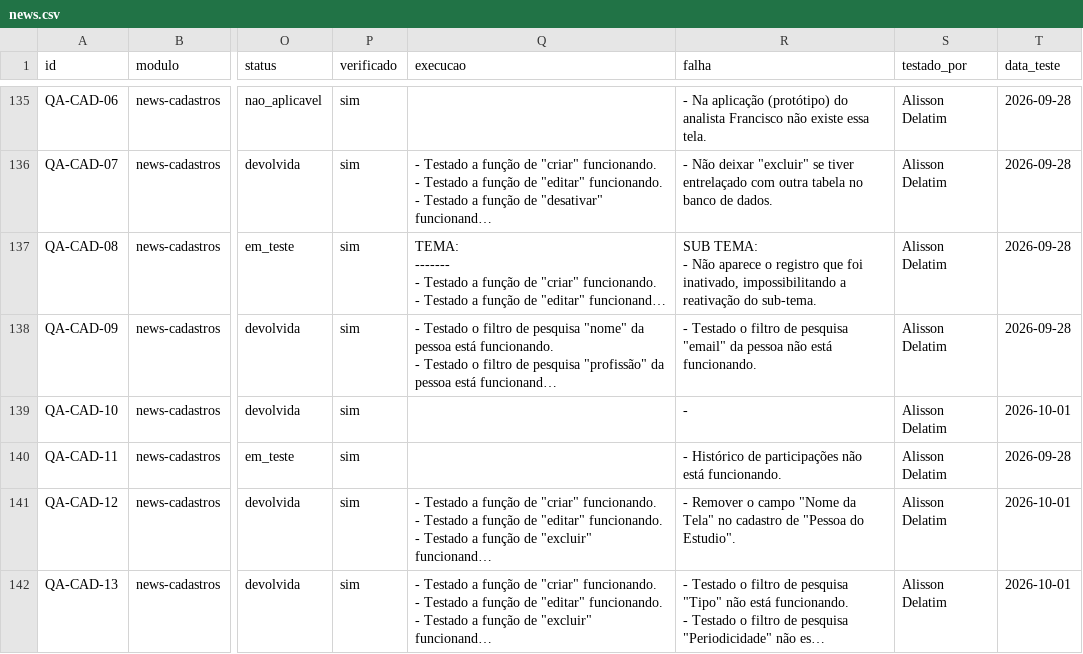
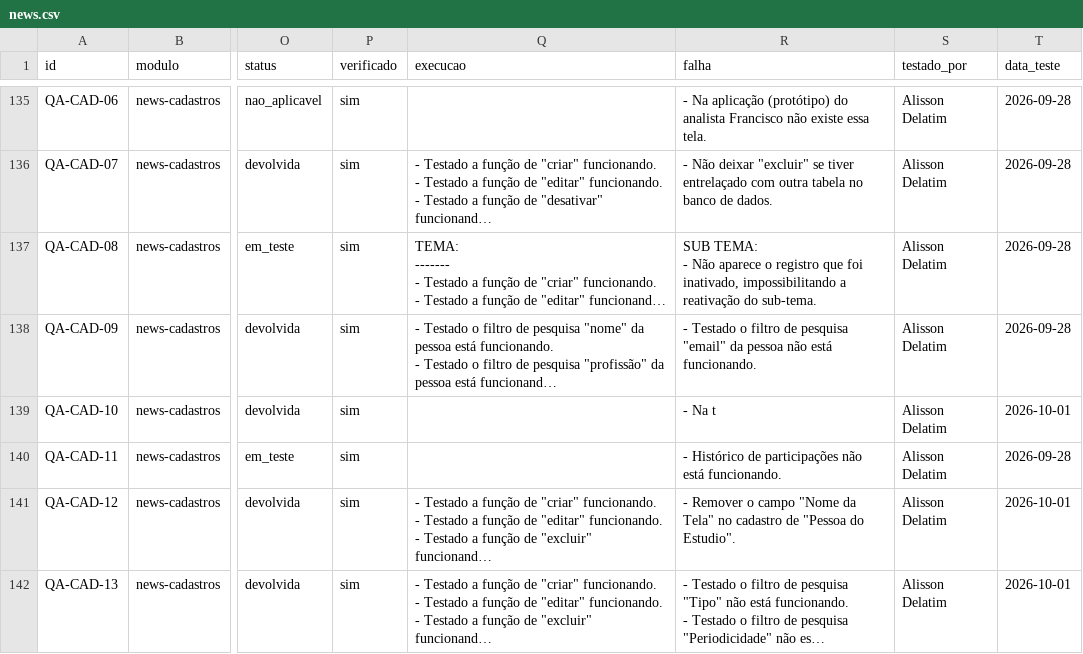
Before and after one commit to InformaWendel/PortalDEV, a CSV file: data/projetos/news.csv, drawn as a sheet; only a part is shown, gaps mark what is left out; long unchanged cells end in …; the diff names each change by its address in the sheet, - before the commit and + after, or states it on an @@ line.

Commit message:
chore(qa): QA-CAD-10 atualizado por Alisson Delatim

```diff
--- a/data/projetos/news.csv
+++ b/data/projetos/news.csv
-R139 (falha): -
+R139 (falha): - Na t
```
